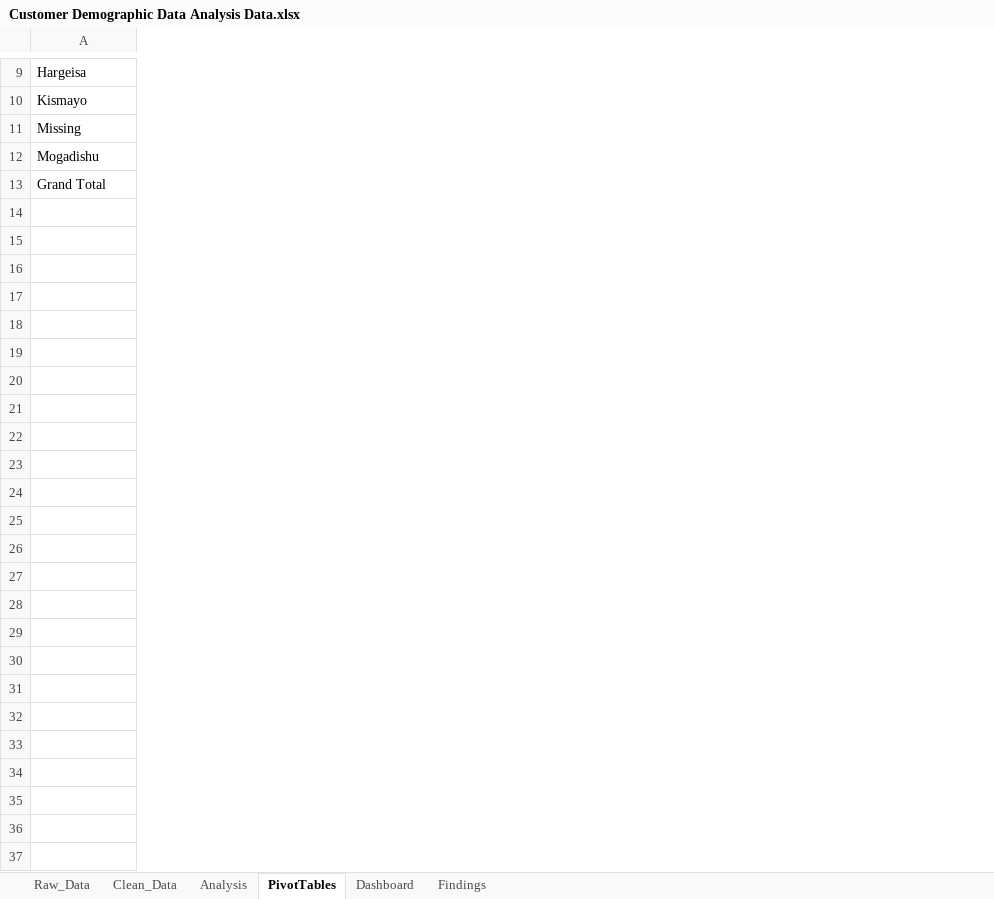
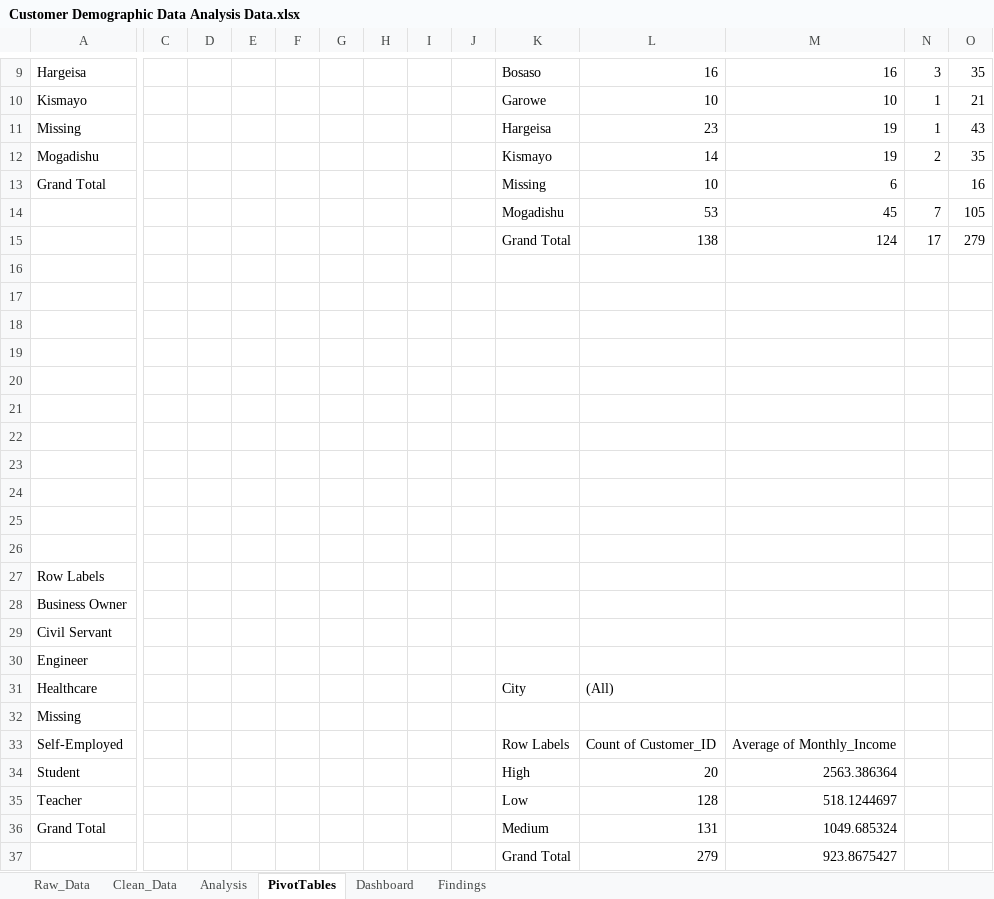
Before and after one commit to Faysal-Maxamed/Data-Analytics-Course, an Excel workbook: Practical Excel Data Analytics Project/Customer Demographic Data Analysis Data.xlsx, sheet PivotTables, drawn as a sheet; only a part is shown, gaps mark what is left out; values as stored, in another font and other column widths than the file's, no borders; charts and pictures not drawn; rows hold the shown columns only; the diff names each change by its address in the sheet, - before the commit and + after, or states it on an @@ line.

Commit message:
..

```diff
--- a/Practical Excel Data Analytics Project/Customer Demographic Data Analysis Data.xlsx (sheet PivotTables)
+++ b/Practical Excel Data Analytics Project/Customer Demographic Data Analysis Data.xlsx (sheet PivotTables)
+column C, empty
+column D, empty
+column E, empty
+column F, empty
+column G, empty
+column H, empty
+column I, empty
+column J, empty
+column K, rows 9-13: Bosaso | Garowe | Hargeisa | Kismayo | Missing
+column L, rows 9-13: 16 | 10 | 23 | 14 | 10
+column M, rows 9-13: 16 | 10 | 19 | 19 | 6
+column N, rows 9-12: 3 | 1 | 1 | 2
+column O, rows 9-13: 35 | 21 | 43 | 35 | 16
+row 14:  |  |  |  |  |  |  |  |  | Mogadishu | 53 | 45 | 7 | 105
+row 15:  |  |  |  |  |  |  |  |  | Grand Total | 138 | 124 | 17 | 279
+row 16: (empty)
+row 17: (empty)
+row 18: (empty)
+row 19: (empty)
+row 20: (empty)
+row 21: (empty)
+row 22: (empty)
+row 23: (empty)
+row 24: (empty)
+row 25: (empty)
+row 26: (empty)
+row 27: Row Labels
+row 28: Business Owner
+row 29: Civil Servant
+row 30: Engineer
+row 31: Healthcare |  |  |  |  |  |  |  |  | City | (All)
+row 32: Missing
+row 33: Self-Employed |  |  |  |  |  |  |  |  | Row Labels | Count of Customer_ID | Average of Monthly_Income
+row 34: Student |  |  |  |  |  |  |  |  | High | 20 | 2563.386364
+row 35: Teacher |  |  |  |  |  |  |  |  | Low | 128 | 518.1244697
+row 36: Grand Total |  |  |  |  |  |  |  |  | Medium | 131 | 1049.685324
+row 37:  |  |  |  |  |  |  |  |  | Grand Total | 279 | 923.8675427
```
Also changed, not shown: sheet Analysis, charts or pictures.
